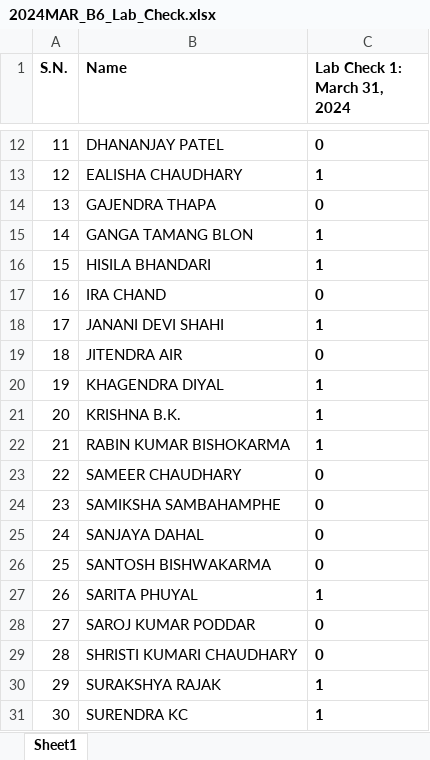
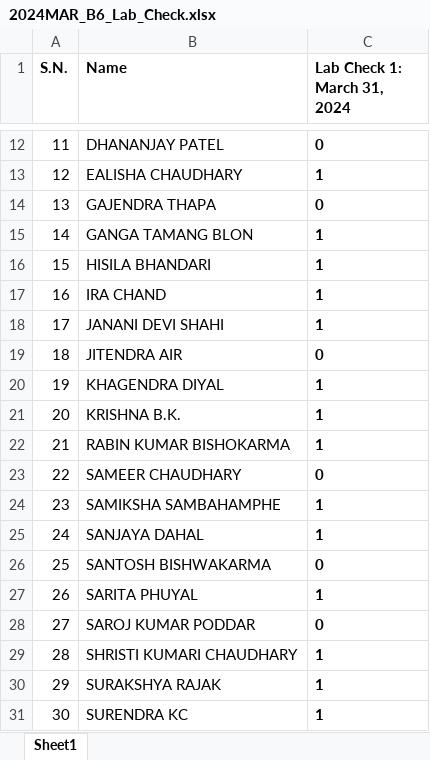
Before and after one commit to mallabiju/vpcs, an Excel workbook: 2024MAR_B6_Lab_Check.xlsx, sheet Sheet1, drawn as a sheet; only a part is shown, gaps mark what is left out; values as stored, in another font and other column widths than the file's, no borders; the diff names each change by its address in the sheet, - before the commit and + after, or states it on an @@ line.

```diff
--- a/2024MAR_B6_Lab_Check.xlsx (sheet Sheet1)
+++ b/2024MAR_B6_Lab_Check.xlsx (sheet Sheet1)
-C17 (Lab Check 1: March 31, 2024): 0
+C17 (Lab Check 1: March 31, 2024): 1
-C24:C25 (Lab Check 1: March 31, 2024): 0
+C24:C25 (Lab Check 1: March 31, 2024): 1
-C29 (Lab Check 1: March 31, 2024): 0
+C29 (Lab Check 1: March 31, 2024): 1
```
Also changed, not shown: 2024FEB_B6_Daily_Class.xlsx, 1 other file.
